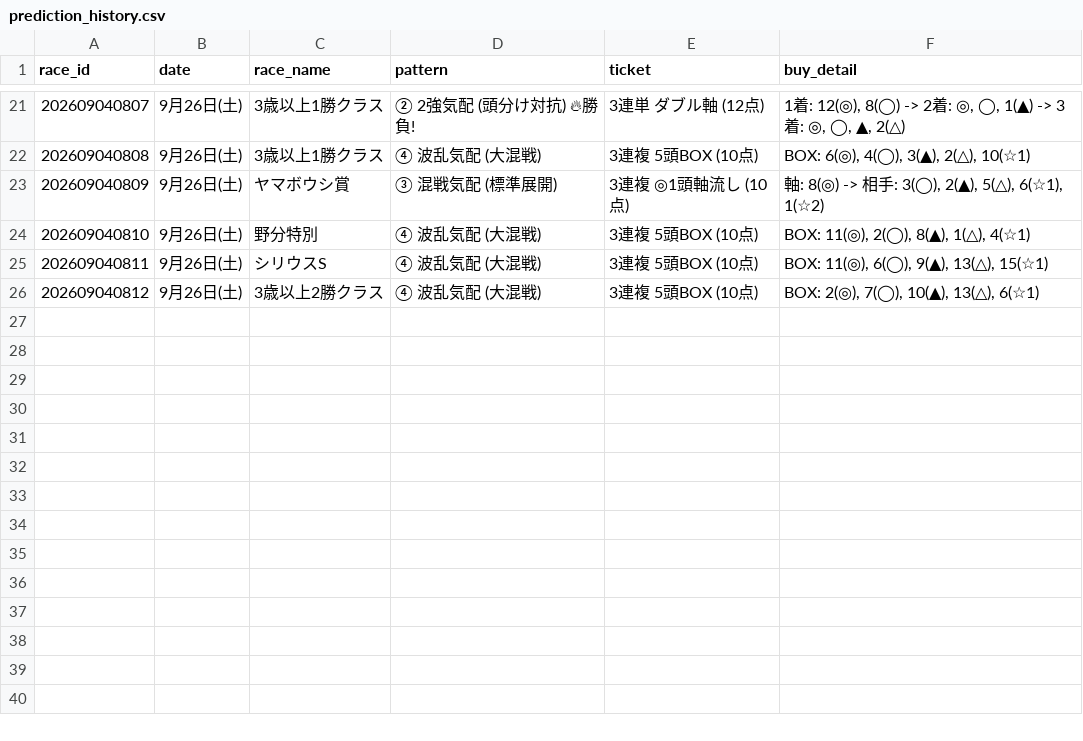
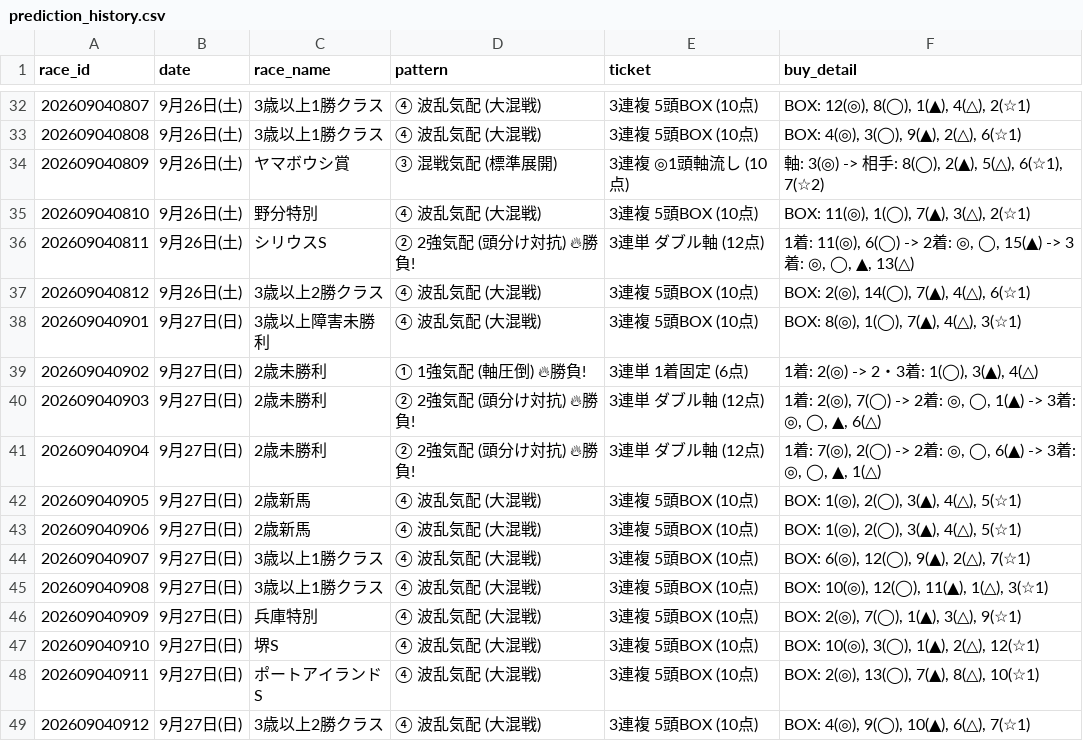
Before and after one commit to haraki-boop/kachipaka-app, a CSV file: prediction_history.csv, drawn as a sheet; only a part is shown, gaps mark what is left out; the diff covers the shown part only.

```diff
--- a/prediction_history.csv
+++ b/prediction_history.csv
@@ -21,6 +32,18 @@
-202609040807,9月26日(土),3歳以上1勝クラス,② 2強気配 (頭分け対抗) 🔥勝負!,3連単 ダブル軸 (12点),"1着: 12(◎), 8(◯) -> 2着: ◎, ◯, 1(▲) -> 3着: ◎, ◯, ▲, 2(△)"
-202609040808,9月26日(土),3歳以上1勝クラス,④ 波乱気配 (大混戦),3連複 5頭BOX (10点),"BOX: 6(◎), 4(◯), 3(▲), 2(△), 10(☆1)"
-202609040809,9月26日(土),ヤマボウシ賞,③ 混戦気配 (標準展開),3連複 ◎1頭軸流し (10点),"軸: 8(◎) -> 相手: 3(◯), 2(▲), 5(△), 6(☆1), 1(☆2)"
-202609040810,9月26日(土),野分特別,④ 波乱気配 (大混戦),3連複 5頭BOX (10点),"BOX: 11(◎), 2(◯), 8(▲), 1(△), 4(☆1)"
-202609040811,9月26日(土),シリウスS,④ 波乱気配 (大混戦),3連複 5頭BOX (10点),"BOX: 11(◎), 6(◯), 9(▲), 13(△), 15(☆1)"
-202609040812,9月26日(土),3歳以上2勝クラス,④ 波乱気配 (大混戦),3連複 5頭BOX (10点),"BOX: 2(◎), 7(◯), 10(▲), 13(△), 6(☆1)"
+202609040807,9月26日(土),3歳以上1勝クラス,④ 波乱気配 (大混戦),3連複 5頭BOX (10点),"BOX: 12(◎), 8(◯), 1(▲), 4(△), 2(☆1)"
+202609040808,9月26日(土),3歳以上1勝クラス,④ 波乱気配 (大混戦),3連複 5頭BOX (10点),"BOX: 4(◎), 3(◯), 9(▲), 2(△), 6(☆1)"
+202609040809,9月26日(土),ヤマボウシ賞,③ 混戦気配 (標準展開),3連複 ◎1頭軸流し (10点),"軸: 3(◎) -> 相手: 8(◯), 2(▲), 5(△), 6(☆1), 7(☆2)"
+202609040810,9月26日(土),野分特別,④ 波乱気配 (大混戦),3連複 5頭BOX (10点),"BOX: 11(◎), 1(◯), 7(▲), 3(△), 2(☆1)"
+202609040811,9月26日(土),シリウスS,② 2強気配 (頭分け対抗) 🔥勝負!,3連単 ダブル軸 (12点),"1着: 11(◎), 6(◯) -> 2着: ◎, ◯, 15(▲) -> 3着: ◎, ◯, ▲, 13(△)"
+202609040812,9月26日(土),3歳以上2勝クラス,④ 波乱気配 (大混戦),3連複 5頭BOX (10点),"BOX: 2(◎), 14(◯), 7(▲), 4(△), 6(☆1)"
+202609040901,9月27日(日),3歳以上障害未勝利,④ 波乱気配 (大混戦),3連複 5頭BOX (10点),"BOX: 8(◎), 1(◯), 7(▲), 4(△), 3(☆1)"
+202609040902,9月27日(日),2歳未勝利,① 1強気配 (軸圧倒) 🔥勝負!,3連単 1着固定 (6点),"1着: 2(◎) -> 2・3着: 1(◯), 3(▲), 4(△)"
+202609040903,9月27日(日),2歳未勝利,② 2強気配 (頭分け対抗) 🔥勝負!,3連単 ダブル軸 (12点),"1着: 2(◎), 7(◯) -> 2着: ◎, ◯, 1(▲) -> 3着: ◎, ◯, ▲, 6(△)"
+202609040904,9月27日(日),2歳未勝利,② 2強気配 (頭分け対抗) 🔥勝負!,3連単 ダブル軸 (12点),"1着: 7(◎), 2(◯) -> 2着: ◎, ◯, 6(▲) -> 3着: ◎, ◯, ▲, 1(△)"
+202609040905,9月27日(日),2歳新馬,④ 波乱気配 (大混戦),3連複 5頭BOX (10点),"BOX: 1(◎), 2(◯), 3(▲), 4(△), 5(☆1)"
+202609040906,9月27日(日),2歳新馬,④ 波乱気配 (大混戦),3連複 5頭BOX (10点),"BOX: 1(◎), 2(◯), 3(▲), 4(△), 5(☆1)"
+202609040907,9月27日(日),3歳以上1勝クラス,④ 波乱気配 (大混戦),3連複 5頭BOX (10点),"BOX: 6(◎), 12(◯), 9(▲), 2(△), 7(☆1)"
+202609040908,9月27日(日),3歳以上1勝クラス,④ 波乱気配 (大混戦),3連複 5頭BOX (10点),"BOX: 10(◎), 12(◯), 11(▲), 1(△), 3(☆1)"
+202609040909,9月27日(日),兵庫特別,④ 波乱気配 (大混戦),3連複 5頭BOX (10点),"BOX: 2(◎), 7(◯), 1(▲), 3(△), 9(☆1)"
+202609040910,9月27日(日),堺S,④ 波乱気配 (大混戦),3連複 5頭BOX (10点),"BOX: 10(◎), 3(◯), 1(▲), 2(△), 12(☆1)"
+202609040911,9月27日(日),ポートアイランドS,④ 波乱気配 (大混戦),3連複 5頭BOX (10点),"BOX: 2(◎), 13(◯), 7(▲), 8(△), 10(☆1)"
+202609040912,9月27日(日),3歳以上2勝クラス,④ 波乱気配 (大混戦),3連複 5頭BOX (10点),"BOX: 4(◎), 9(◯), 10(▲), 6(△), 7(☆1)"
```
Also changed, not shown: 11 added rows and 20 edited cells elsewhere in this file, 3 other files.
